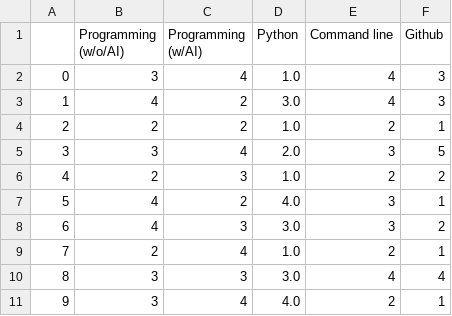
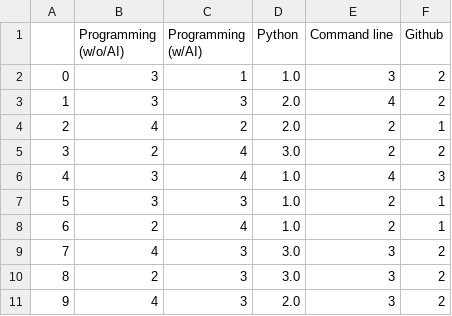
Before and after one commit to GonzagaCPSC222/U0-Introduction, a CSV file: WelcomeQuestionnaireDemo/welcome_responses_S25_cleaned.csv, drawn as a sheet; only a part is shown; the diff covers the shown part only.

```diff
--- a/WelcomeQuestionnaireDemo/welcome_responses_S25_cleaned.csv
+++ b/WelcomeQuestionnaireDemo/welcome_responses_S25_cleaned.csv
@@ -1,11 +1,11 @@
 ,Programming (w/o/AI),Programming (w/AI),Python,Command line,Github
-0,3,4,1.0,4,3
-1,4,2,3.0,4,3
-2,2,2,1.0,2,1
-3,3,4,2.0,3,5
-4,2,3,1.0,2,2
-5,4,2,4.0,3,1
-6,4,3,3.0,3,2
-7,2,4,1.0,2,1
-8,3,3,3.0,4,4
-9,3,4,4.0,2,1
+0,3,1,1.0,3,2
+1,3,3,2.0,4,2
+2,4,2,2.0,2,1
+3,2,4,3.0,2,2
+4,3,4,1.0,4,3
+5,3,3,1.0,2,1
+6,2,4,1.0,2,1
+7,4,3,3.0,3,2
+8,2,3,3.0,3,2
+9,4,3,2.0,3,2
```
Also changed, not shown: 68 edited cells elsewhere in this file, 2 other files.
